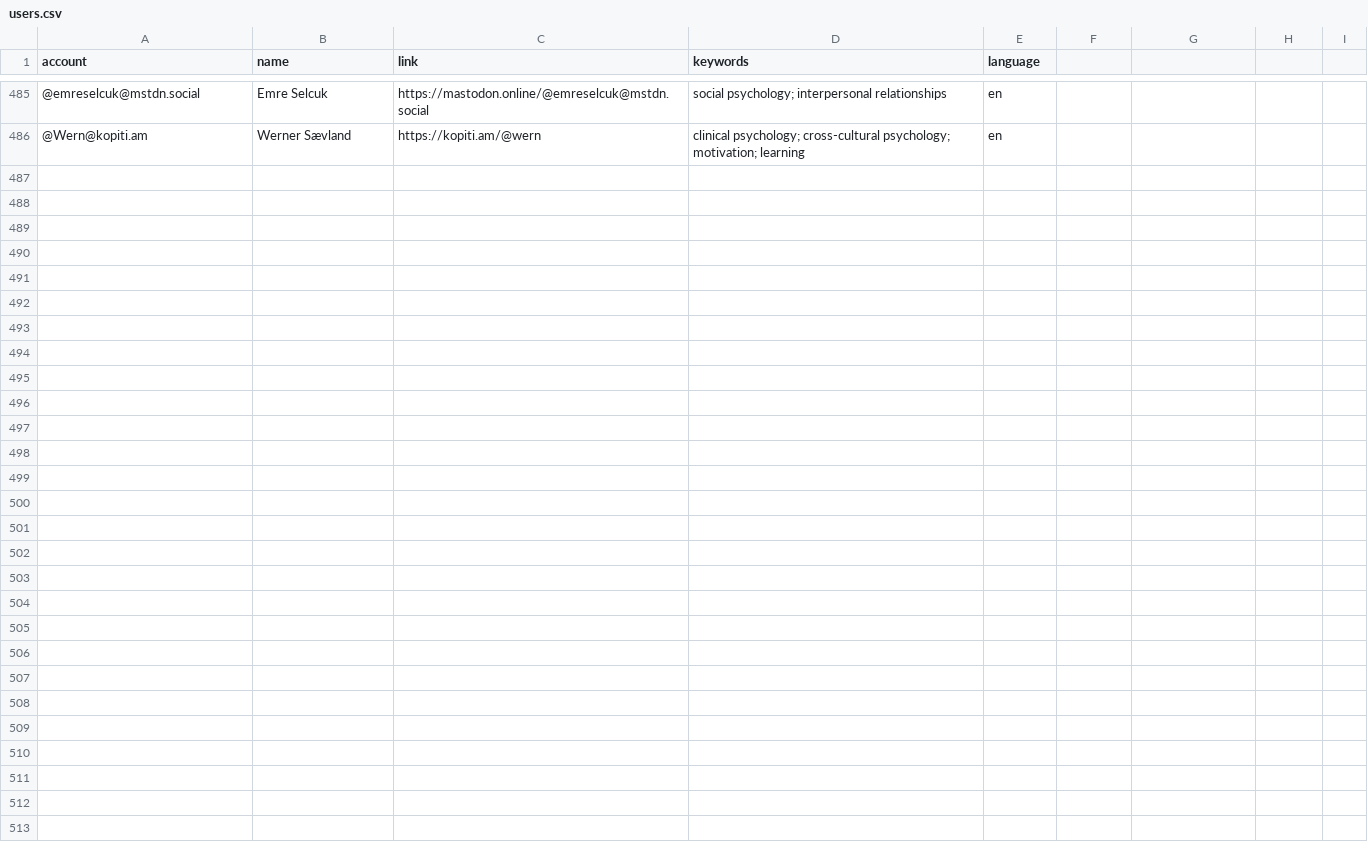
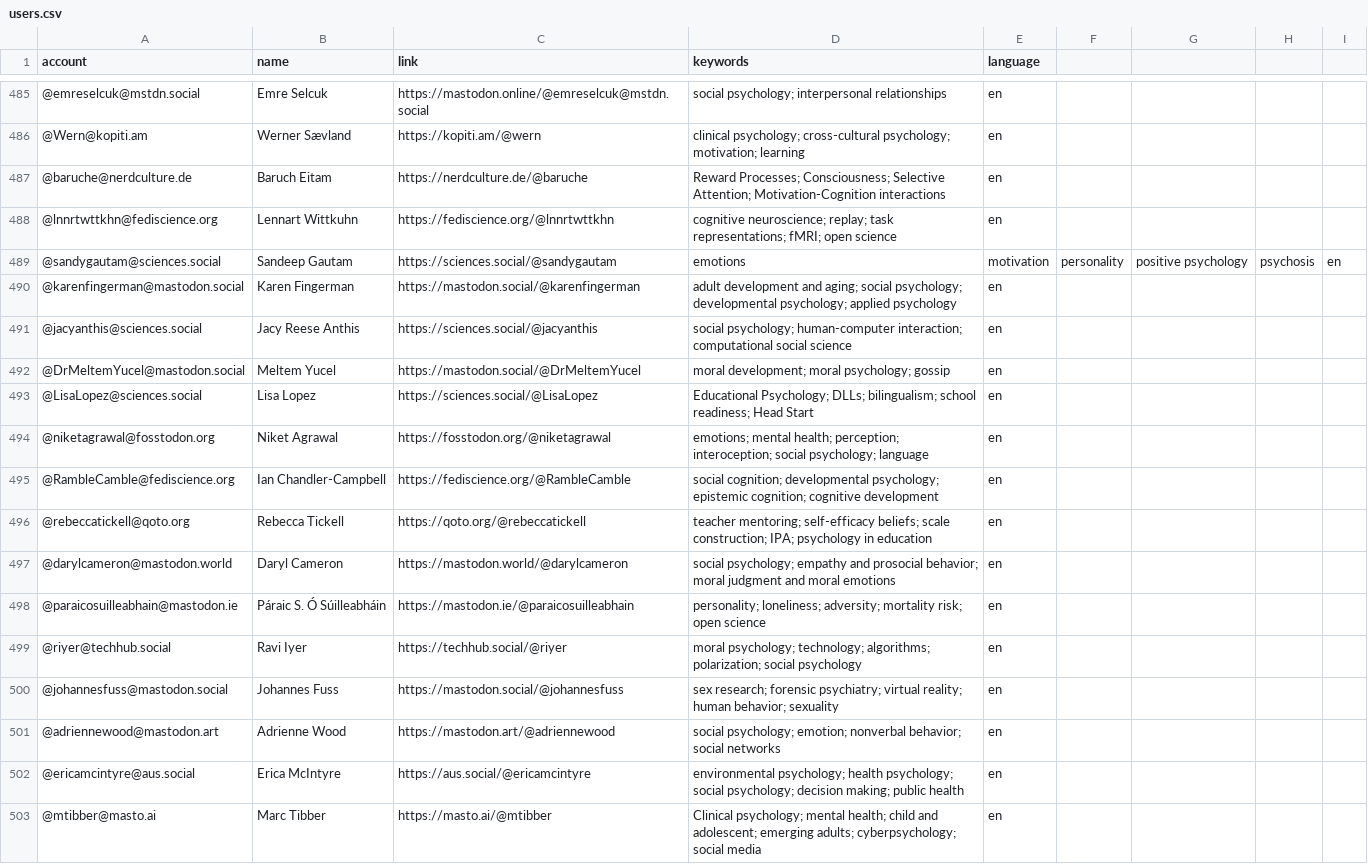
Before and after one commit to kaitclark/mastodon-psychology, a CSV file: resources/users.csv, drawn as a sheet; only a part is shown, gaps mark what is left out; the diff names each change by its address in the sheet, - before the commit and + after, or states it on an @@ line.

Commit message:
Update users.csv

```diff
--- a/resources/users.csv
+++ b/resources/users.csv
+row 487: @baruche@nerdculture.de | Baruch Eitam | https://nerdculture.de/@baruche | Reward Processes; Consciousness; Selective Attention; Motivation-Cognition interactions | en
+row 488: @lnnrtwttkhn@fediscience.org | Lennart Wittkuhn | https://fediscience.org/@lnnrtwttkhn | cognitive neuroscience; replay; task representations; fMRI; open science | en
+row 489: @sandygautam@sciences.social | Sandeep Gautam | https://sciences.social/@sandygautam | emotions | motivation | personality | positive psychology | psychosis | en
+row 490: @karenfingerman@mastodon.social | Karen Fingerman | https://mastodon.social/@karenfingerman | adult development and aging; social psychology; developmental psychology; applied psychology | en
+row 491: @jacyanthis@sciences.social | Jacy Reese Anthis | https://sciences.social/@jacyanthis | social psychology; human-computer interaction; computational social science | en
+row 492: @DrMeltemYucel@mastodon.social | Meltem Yucel | https://mastodon.social/@DrMeltemYucel | moral development; moral psychology; gossip | en
+row 493: @LisaLopez@sciences.social | Lisa Lopez | https://sciences.social/@LisaLopez | Educational Psychology; DLLs; bilingualism; school readiness; Head Start | en
+row 494: @niketagrawal@fosstodon.org | Niket Agrawal | https://fosstodon.org/@niketagrawal | emotions; mental health; perception; interoception; social psychology; language | en
+row 495: @RambleCamble@fediscience.org | Ian Chandler-Campbell | https://fediscience.org/@RambleCamble | social cognition; developmental psychology; epistemic cognition; cognitive development | en
+row 496: @rebeccatickell@qoto.org | Rebecca Tickell | https://qoto.org/@rebeccatickell | teacher mentoring; self-efficacy beliefs; scale construction; IPA; psychology in education | en
+row 497: @darylcameron@mastodon.world | Daryl Cameron | https://mastodon.world/@darylcameron | social psychology; empathy and prosocial behavior; moral judgment and moral emotions | en
+row 498: @paraicosuilleabhain@mastodon.ie | Páraic S. Ó Súilleabháin | https://mastodon.ie/@paraicosuilleabhain | personality; loneliness; adversity; mortality risk; open science | en
+row 499: @riyer@techhub.social | Ravi Iyer | https://techhub.social/@riyer | moral psychology; technology; algorithms; polarization; social psychology | en
+row 500: @johannesfuss@mastodon.social | Johannes Fuss | https://mastodon.social/@johannesfuss | sex research; forensic psychiatry; virtual reality; human behavior; sexuality | en
+row 501: @adriennewood@mastodon.art | Adrienne Wood | https://mastodon.art/@adriennewood | social psychology; emotion; nonverbal behavior; social networks | en
+row 502: @ericamcintyre@aus.social | Erica McIntyre | https://aus.social/@ericamcintyre | environmental psychology; health psychology; social psychology; decision making; public health | en
+row 503: @mtibber@masto.ai | Marc Tibber | https://masto.ai/@mtibber | Clinical psychology; mental health; child and adolescent; emerging adults; cyberpsychology; social media | en
```
